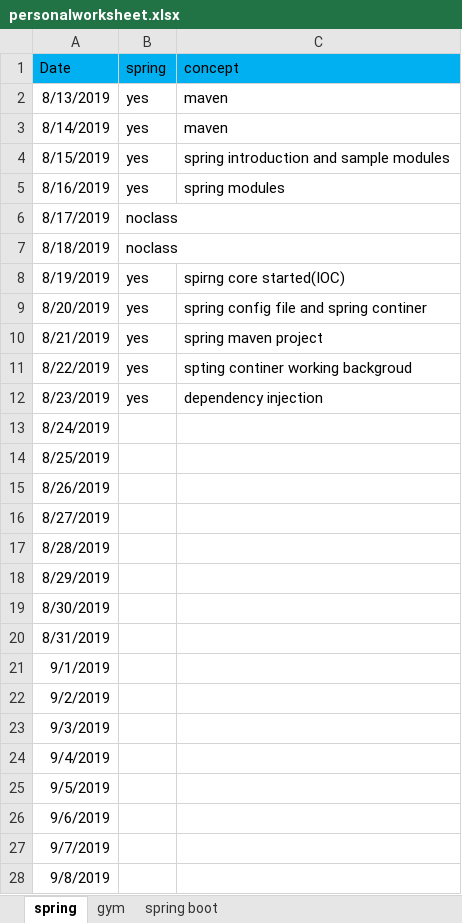
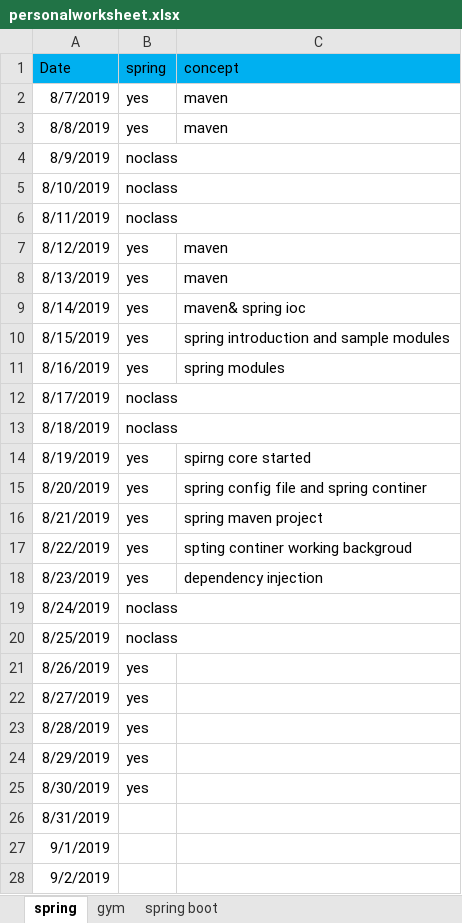
Before and after one commit to saki209/PIO, an Excel workbook: personalworksheet.xlsx, sheet spring, drawn as a sheet; only a part is shown; the shorter side is filled out with more unchanged rows; values as stored, in another font and other column widths than the file's, no borders; addresses are those after the commit; the diff names each change by its address in the sheet, - before the commit and + after, or states it on an @@ line.

Commit message:
25.08.19

```diff
--- a/personalworksheet.xlsx (sheet spring)
+++ b/personalworksheet.xlsx (sheet spring)
+row 2: 8/7/2019 | yes | maven
+row 3: 8/8/2019 | yes | maven
+row 4: 8/9/2019 | noclass
+row 5: 8/10/2019 | noclass
+row 6: 8/11/2019 | noclass
+row 7: 8/12/2019 | yes | maven
-C9 (concept): maven
+C9 (concept): maven& spring ioc
-C14 (concept): spirng core started(IOC)
+C14 (concept): spirng core started
-B19:B20 (spring): (empty)
+B19:B20 (spring): noclass
-B21:B25 (spring): (empty)
+B21:B25 (spring): yes
```
Also changed, not shown: sheet spring boot, sheet gym.
